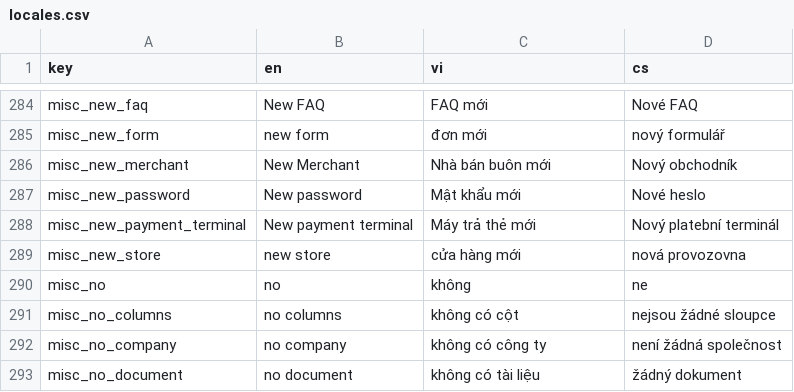
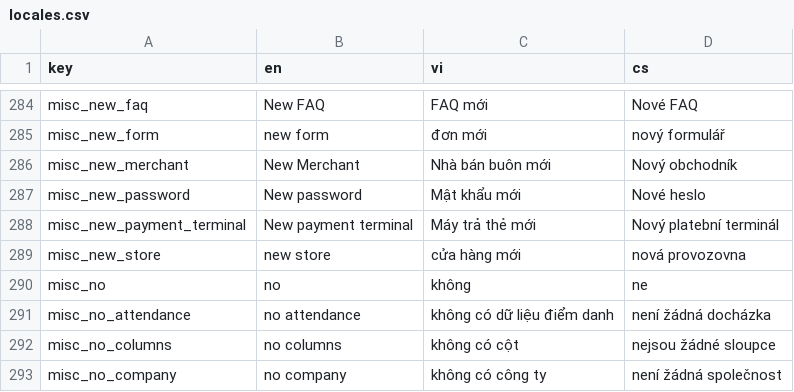
Before and after one commit to luckykiet/attendance-system, a CSV file: admin/src/locales/locales.csv, drawn as a sheet; only a part is shown, gaps mark what is left out; the shorter side is filled out with more unchanged rows.

Commit message:
add my attendances

```diff
--- a/admin/src/locales/locales.csv
+++ b/admin/src/locales/locales.csv
@@ -290,2 +290,3 @@ misc_new_store	new store	cửa hàng mới	nová provozovna
 misc_no	no	không	ne
+misc_no_attendance	no attendance	không có dữ liệu điểm danh	není žádná docházka
 misc_no_columns	no columns	không có cột	nejsou žádné sloupce
```
Also changed, not shown: mobile/locales/locales.csv, 19 other files.
